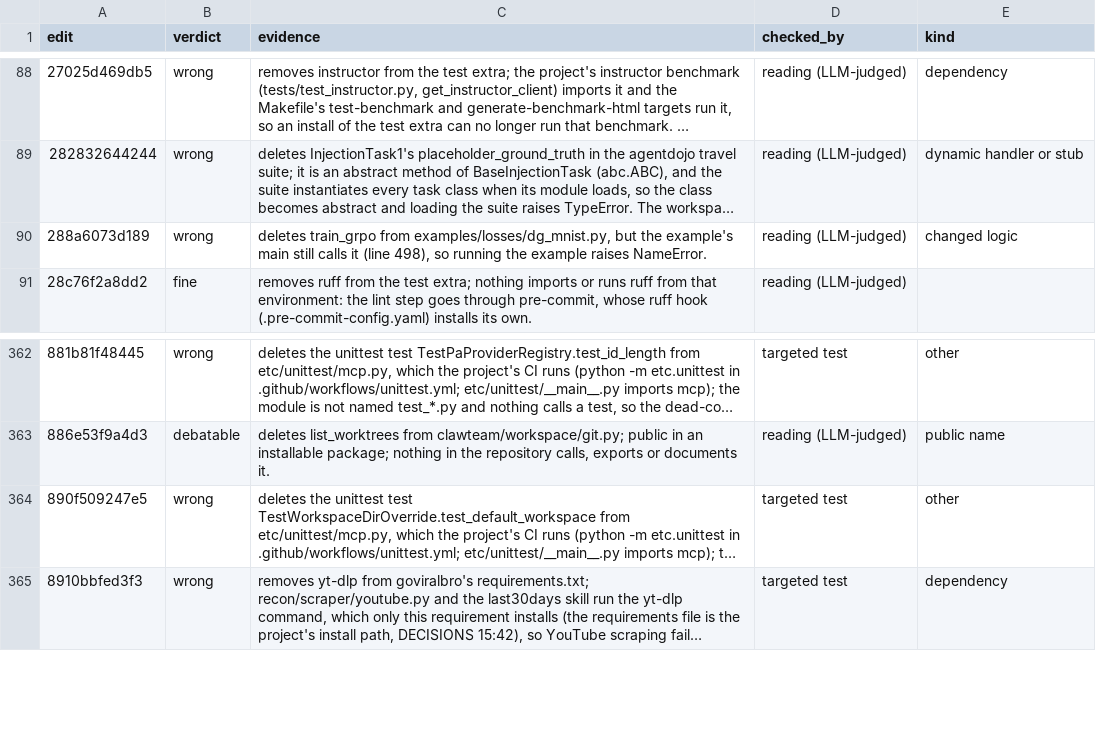
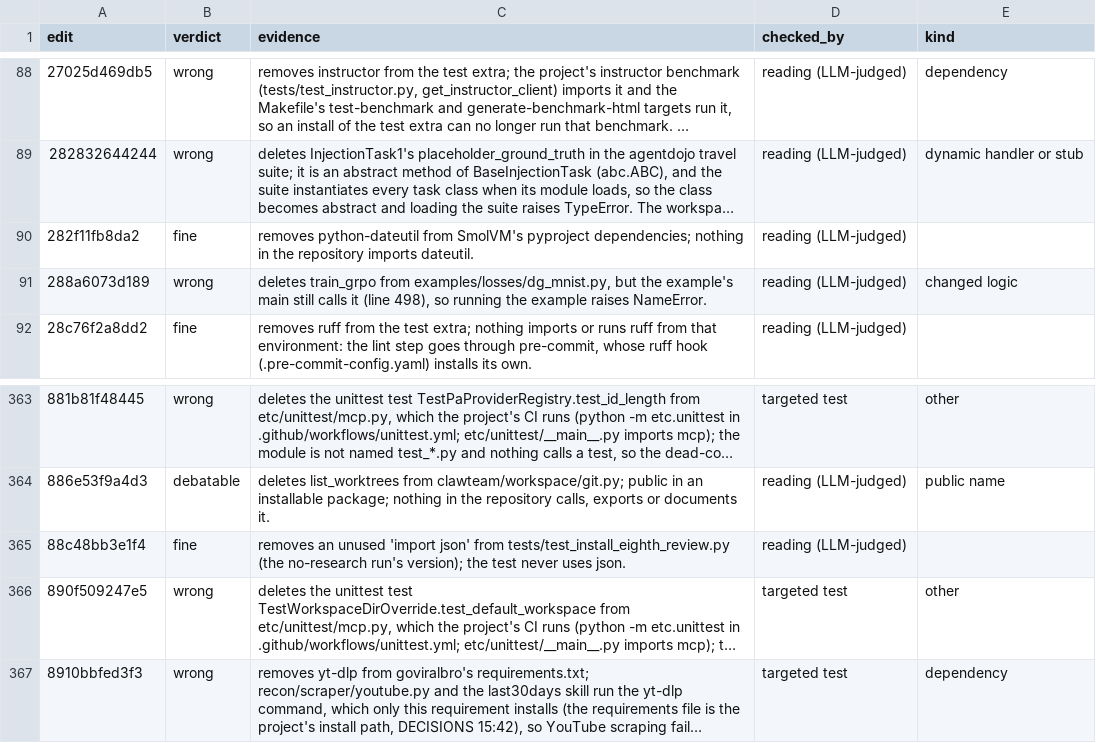
Before and after one commit to ritwiz06/cleansweep, a CSV file: results/summary/v3/diff_audit_checks.csv, drawn as a sheet; only a part is shown, gaps mark what is left out; long unchanged cells end in …; the diff names each change by its address in the sheet, - before the commit and + after, or states it on an @@ line.

Commit message:
exp: v3 interim tables at 04:41 (648 audit checks)

```diff
--- a/results/summary/v3/diff_audit_checks.csv
+++ b/results/summary/v3/diff_audit_checks.csv
+row 90: 282f11fb8da2 | fine | removes python-dateutil from SmolVM's pyproject dependencies; nothing in the repository imports dateutil. | reading (LLM-judged)
+row 365: 88c48bb3e1f4 | fine | removes an unused 'import json' from tests/test_install_eighth_review.py (the no-research run's version); the test never uses json. | reading (LLM-judged)
```
Also changed, not shown: results/summary/v3/audit.csv, results/summary/v3/cost.csv, 4 other files.
